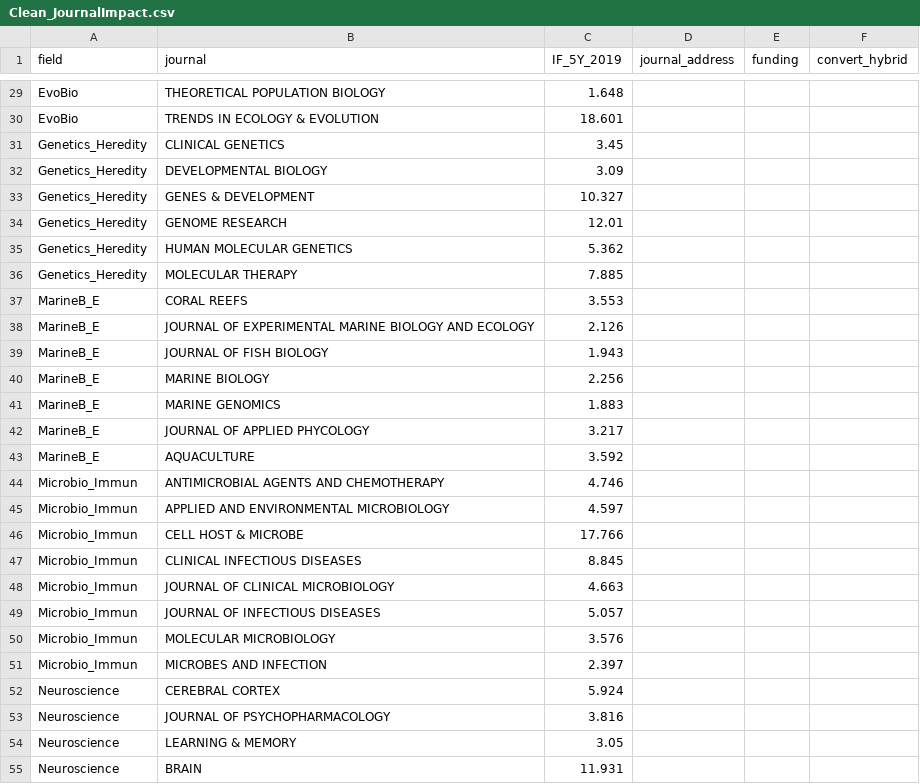
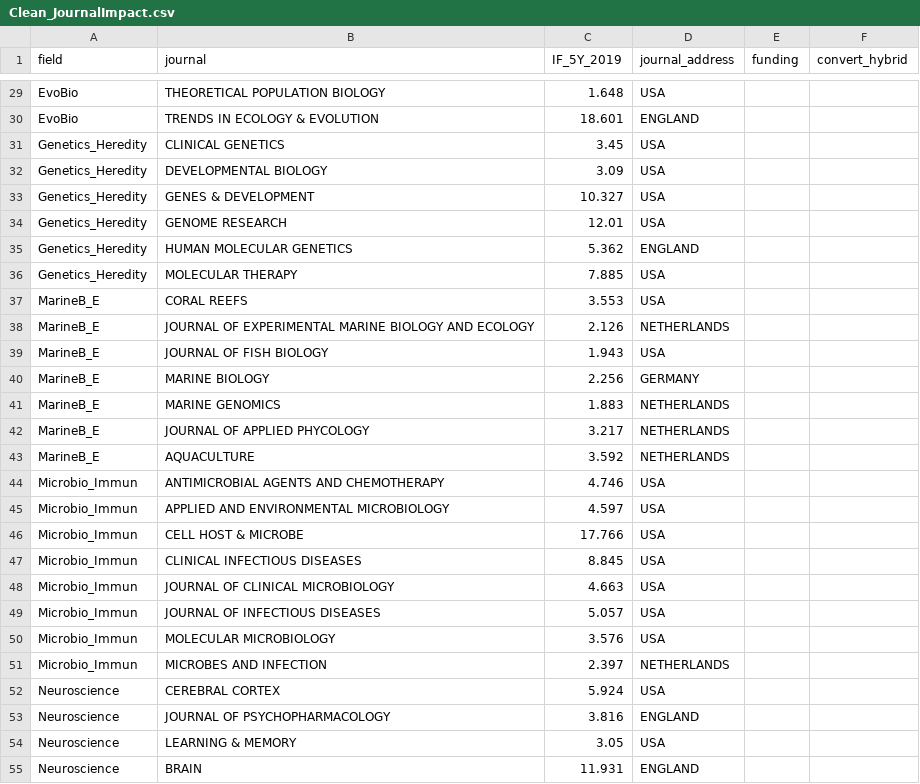
Before and after one commit to AUCompBio/OA_2021_AU, a CSV file: data/Clean_JournalImpact.csv, drawn as a sheet; only a part is shown, gaps mark what is left out; the diff covers the shown part only; the diff names each change by its address in the sheet, - before the commit and + after, or states it on an @@ line.

Commit message:
Updating metadata to most recent version: SB added journal country

```diff
--- a/data/Clean_JournalImpact.csv
+++ b/data/Clean_JournalImpact.csv
-D29 (journal_address): (empty)
+D29 (journal_address): USA
-D30 (journal_address): (empty)
+D30 (journal_address): ENGLAND
-D31:D34 (journal_address): (empty)
+D31:D34 (journal_address): USA
-D35 (journal_address): (empty)
+D35 (journal_address): ENGLAND
-D36:D37 (journal_address): (empty)
+D36:D37 (journal_address): USA
-D38 (journal_address): (empty)
+D38 (journal_address): NETHERLANDS
-D39 (journal_address): (empty)
+D39 (journal_address): USA
-D40 (journal_address): (empty)
+D40 (journal_address): GERMANY
-D41:D43 (journal_address): (empty)
+D41:D43 (journal_address): NETHERLANDS
-D44:D50 (journal_address): (empty)
+D44:D50 (journal_address): USA
-D51 (journal_address): (empty)
+D51 (journal_address): NETHERLANDS
-D52 (journal_address): (empty)
+D52 (journal_address): USA
-D53 (journal_address): (empty)
+D53 (journal_address): ENGLAND
-D54 (journal_address): (empty)
+D54 (journal_address): USA
-D55 (journal_address): (empty)
+D55 (journal_address): ENGLAND
```
Also changed, not shown: 134 edited cells elsewhere in this file.
